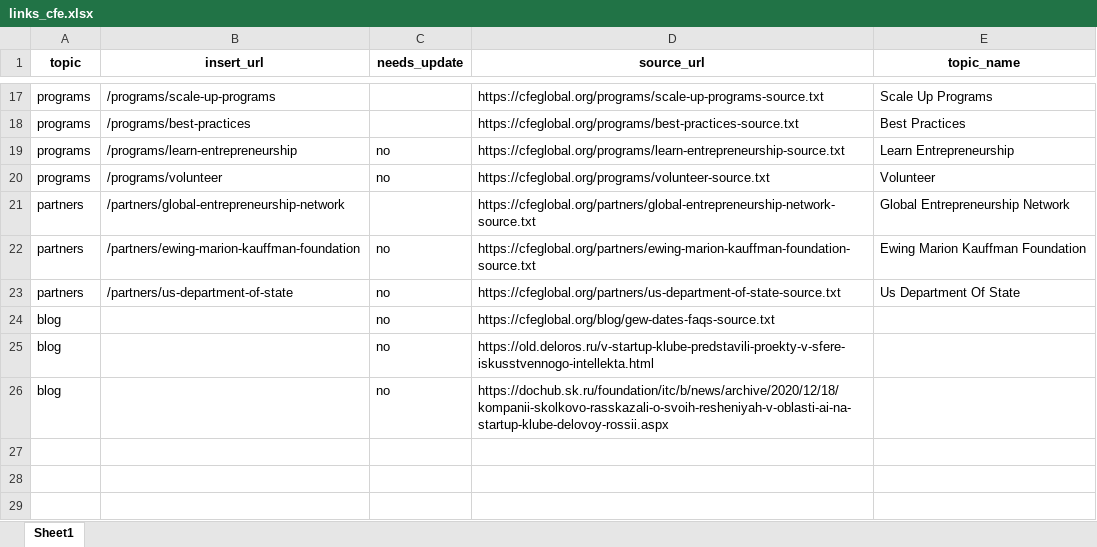
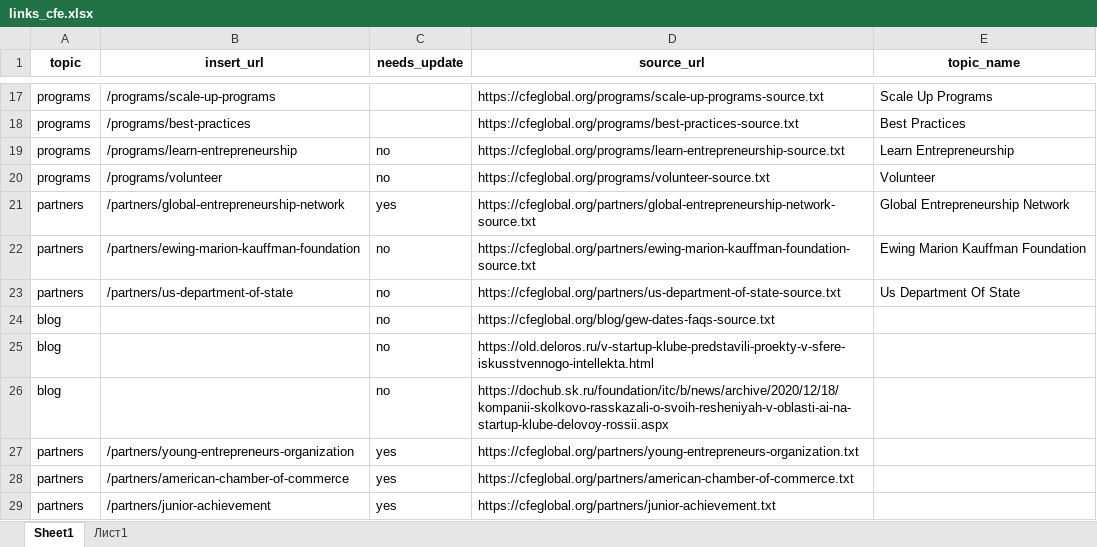
Before and after one commit to fozak/cfeglobal.org, an Excel workbook: a/links_cfe.xlsx, sheet Sheet1, drawn as a sheet; only a part is shown, gaps mark what is left out; values as stored, in another font and other column widths than the file's, no borders; the diff names each change by its address in the sheet, - before the commit and + after, or states it on an @@ line.

```diff
--- a/a/links_cfe.xlsx (sheet Sheet1)
+++ b/a/links_cfe.xlsx (sheet Sheet1)
+sheet tab: Лист1
-C21 (needs_update): (empty)
+C21 (needs_update): yes
+row 27: partners | /partners/young-entrepreneurs-organization | yes | https://cfeglobal.org/partners/young-entrepreneurs-organization.txt
+row 28: partners | /partners/american-chamber-of-commerce | yes | https://cfeglobal.org/partners/american-chamber-of-commerce.txt
+row 29: partners | /partners/junior-achievement | yes | https://cfeglobal.org/partners/junior-achievement.txt
```
Also changed, not shown: 7 other files.
